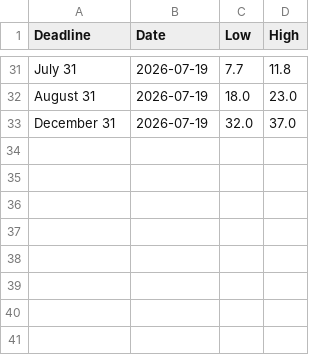
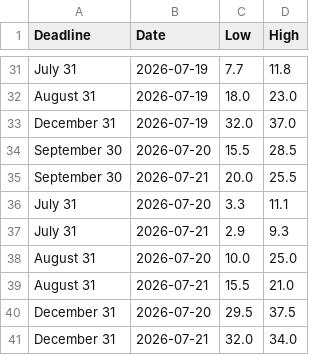
Before and after one commit to Caleblucas1/polymarket-wti-snapshot, a CSV file: bab_el_mandeb_9am_ranges.csv, drawn as a sheet; only a part is shown, gaps mark what is left out.

Commit message:
Update daily market snapshots

```diff
--- a/bab_el_mandeb_9am_ranges.csv
+++ b/bab_el_mandeb_9am_ranges.csv
@@ -33 +33,9 @@ August 31,2026-07-19,18.0,23.0
 December 31,2026-07-19,32.0,37.0
+September 30,2026-07-20,15.5,28.5
+September 30,2026-07-21,20.0,25.5
+July 31,2026-07-20,3.3,11.1
+July 31,2026-07-21,2.9,9.3
+August 31,2026-07-20,10.0,25.0
+August 31,2026-07-21,15.5,21.0
+December 31,2026-07-20,29.5,37.5
+December 31,2026-07-21,32.0,34.0
```
